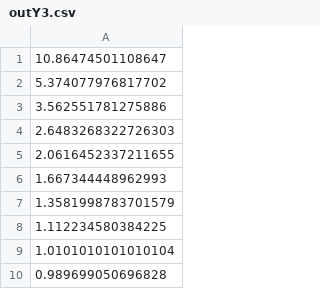
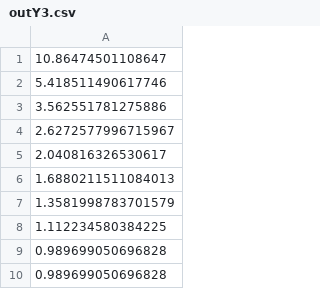
Before and after one commit to krylovDR/DB-models, a CSV file: outY3.csv, drawn as a sheet.

```diff
--- a/outY3.csv
+++ b/outY3.csv
@@ -1,10 +1,10 @@
 "10.86474501108647"
-"5.374077976817702"
+"5.418511490617746"
 "3.562551781275886"
-"2.6483268322726303"
-"2.0616452337211655"
-"1.667344448962993"
+"2.6272577996715967"
+"2.040816326530617"
+"1.6880211511084013"
 "1.3581998783701579"
 "1.112234580384225"
-"1.0101010101010104"
+"0.989699050696828"
 "0.989699050696828"
```
Also changed, not shown: outY.csv, outY1.csv, 16 other files.
